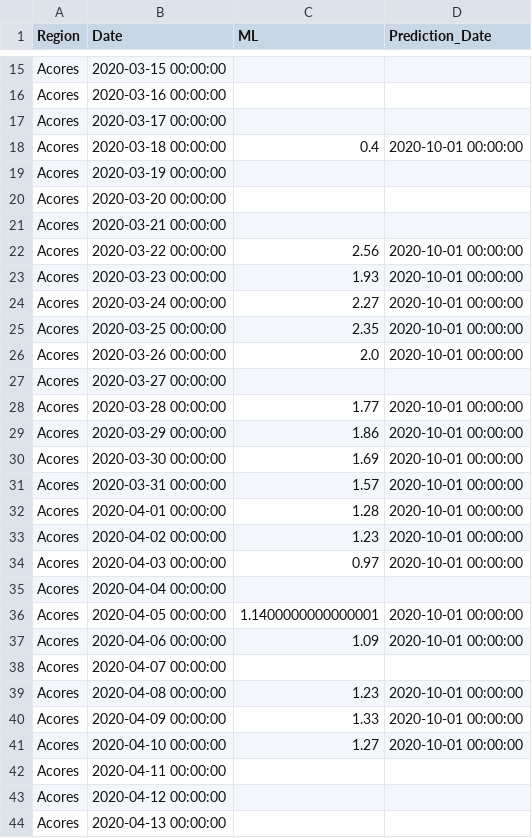
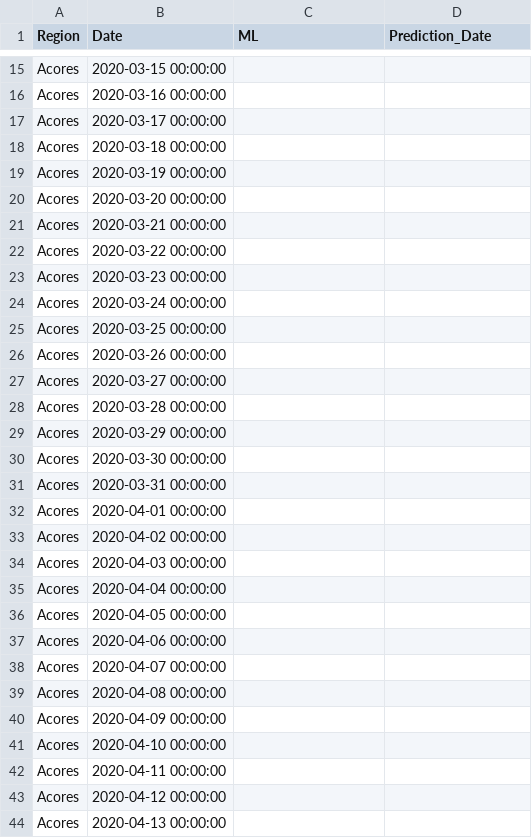
Before and after one commit to builduplabs/covid-countdown, a CSV file: src/data/prediction.csv, drawn as a sheet; only a part is shown, gaps mark what is left out; the diff covers the shown part only.

Commit message:
data update 20200831

```diff
--- a/src/data/prediction.csv
+++ b/src/data/prediction.csv
@@ -17,3 +17,3 @@ Acores,2020-03-16 00:00:00,,
 Acores,2020-03-17 00:00:00,,
-Acores,2020-03-18 00:00:00,0.4,2020-10-01 00:00:00
+Acores,2020-03-18 00:00:00,,
 Acores,2020-03-19 00:00:00,,
@@ -21,22 +21,22 @@ Acores,2020-03-20 00:00:00,,
 Acores,2020-03-21 00:00:00,,
-Acores,2020-03-22 00:00:00,2.56,2020-10-01 00:00:00
-Acores,2020-03-23 00:00:00,1.93,2020-10-01 00:00:00
-Acores,2020-03-24 00:00:00,2.27,2020-10-01 00:00:00
-Acores,2020-03-25 00:00:00,2.35,2020-10-01 00:00:00
-Acores,2020-03-26 00:00:00,2.0,2020-10-01 00:00:00
+Acores,2020-03-22 00:00:00,,
+Acores,2020-03-23 00:00:00,,
+Acores,2020-03-24 00:00:00,,
+Acores,2020-03-25 00:00:00,,
+Acores,2020-03-26 00:00:00,,
 Acores,2020-03-27 00:00:00,,
-Acores,2020-03-28 00:00:00,1.77,2020-10-01 00:00:00
-Acores,2020-03-29 00:00:00,1.86,2020-10-01 00:00:00
-Acores,2020-03-30 00:00:00,1.69,2020-10-01 00:00:00
-Acores,2020-03-31 00:00:00,1.57,2020-10-01 00:00:00
-Acores,2020-04-01 00:00:00,1.28,2020-10-01 00:00:00
-Acores,2020-04-02 00:00:00,1.23,2020-10-01 00:00:00
-Acores,2020-04-03 00:00:00,0.97,2020-10-01 00:00:00
+Acores,2020-03-28 00:00:00,,
+Acores,2020-03-29 00:00:00,,
+Acores,2020-03-30 00:00:00,,
+Acores,2020-03-31 00:00:00,,
+Acores,2020-04-01 00:00:00,,
+Acores,2020-04-02 00:00:00,,
+Acores,2020-04-03 00:00:00,,
 Acores,2020-04-04 00:00:00,,
-Acores,2020-04-05 00:00:00,1.1400000000000001,2020-10-01 00:00:00
-Acores,2020-04-06 00:00:00,1.09,2020-10-01 00:00:00
+Acores,2020-04-05 00:00:00,,
+Acores,2020-04-06 00:00:00,,
 Acores,2020-04-07 00:00:00,,
-Acores,2020-04-08 00:00:00,1.23,2020-10-01 00:00:00
-Acores,2020-04-09 00:00:00,1.33,2020-10-01 00:00:00
-Acores,2020-04-10 00:00:00,1.27,2020-10-01 00:00:00
+Acores,2020-04-08 00:00:00,,
+Acores,2020-04-09 00:00:00,,
+Acores,2020-04-10 00:00:00,,
 Acores,2020-04-11 00:00:00,,
```
Also changed, not shown: 8 added rows and 130 edited cells elsewhere in this file, src/data/cases.csv.
